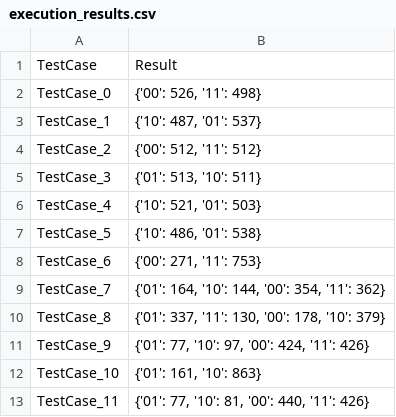
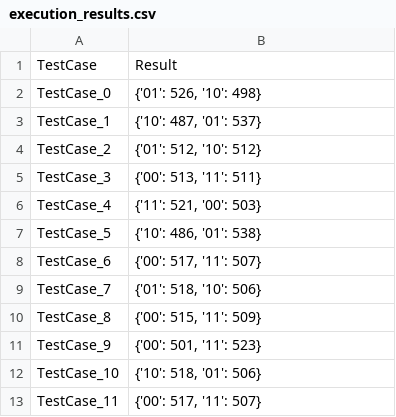
Before and after one commit to Simula-COMPLEX/EUROQHPC-1-Simula, a CSV file: data/results_Sim/bell/execution_results.csv, drawn as a sheet.

```diff
--- a/data/results_Sim/bell/execution_results.csv
+++ b/data/results_Sim/bell/execution_results.csv
@@ -1,13 +1,13 @@
 TestCase,Result
-TestCase_0,"{'00': 526, '11': 498}"
+TestCase_0,"{'01': 526, '10': 498}"
 TestCase_1,"{'10': 487, '01': 537}"
-TestCase_2,"{'00': 512, '11': 512}"
-TestCase_3,"{'01': 513, '10': 511}"
-TestCase_4,"{'10': 521, '01': 503}"
+TestCase_2,"{'01': 512, '10': 512}"
+TestCase_3,"{'00': 513, '11': 511}"
+TestCase_4,"{'11': 521, '00': 503}"
 TestCase_5,"{'10': 486, '01': 538}"
-TestCase_6,"{'00': 271, '11': 753}"
-TestCase_7,"{'01': 164, '10': 144, '00': 354, '11': 362}"
-TestCase_8,"{'01': 337, '11': 130, '00': 178, '10': 379}"
-TestCase_9,"{'01': 77, '10': 97, '00': 424, '11': 426}"
-TestCase_10,"{'01': 161, '10': 863}"
-TestCase_11,"{'01': 77, '10': 81, '00': 440, '11': 426}"
+TestCase_6,"{'00': 517, '11': 507}"
+TestCase_7,"{'01': 518, '10': 506}"
+TestCase_8,"{'00': 515, '11': 509}"
+TestCase_9,"{'00': 501, '11': 523}"
+TestCase_10,"{'10': 518, '01': 506}"
+TestCase_11,"{'00': 517, '11': 507}"
```
Also changed, not shown: data/results_Sim/ae_indep_qiskit_2/tests_used.csv, data/results_Sim/bell/tests_used.csv, 9 other files.
